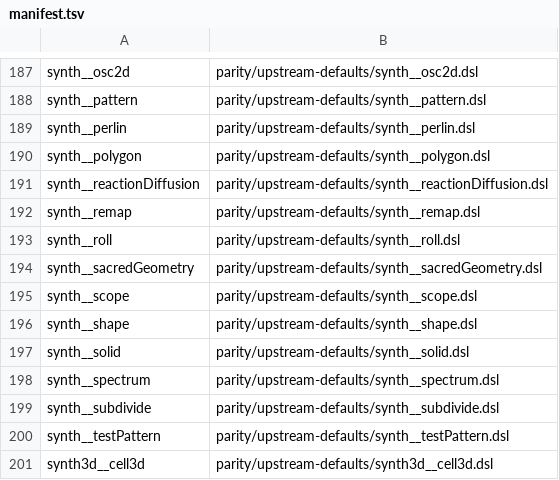
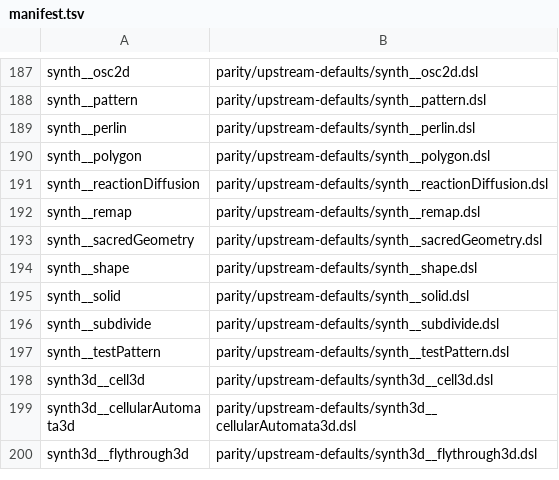
Before and after one commit to noisefactorllc/noisemaker-for-cpu, a TSV file: parity/upstream-defaults/manifest.tsv, drawn as a sheet; only a part is shown, gaps mark what is left out; the shorter side is filled out with more unchanged rows; the diff names each change by its address in the sheet, - before the commit and + after, or states it on an @@ line.

```diff
--- a/parity/upstream-defaults/manifest.tsv
+++ b/parity/upstream-defaults/manifest.tsv
-row 193: synth__roll | parity/upstream-defaults/synth__roll.dsl
-row 195: synth__scope | parity/upstream-defaults/synth__scope.dsl
-row 198: synth__spectrum | parity/upstream-defaults/synth__spectrum.dsl
```
Also changed, not shown: 24 other files.
